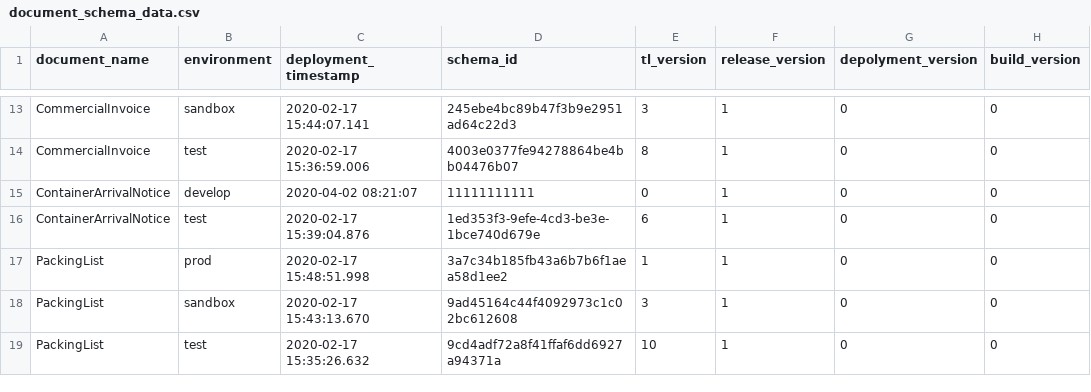
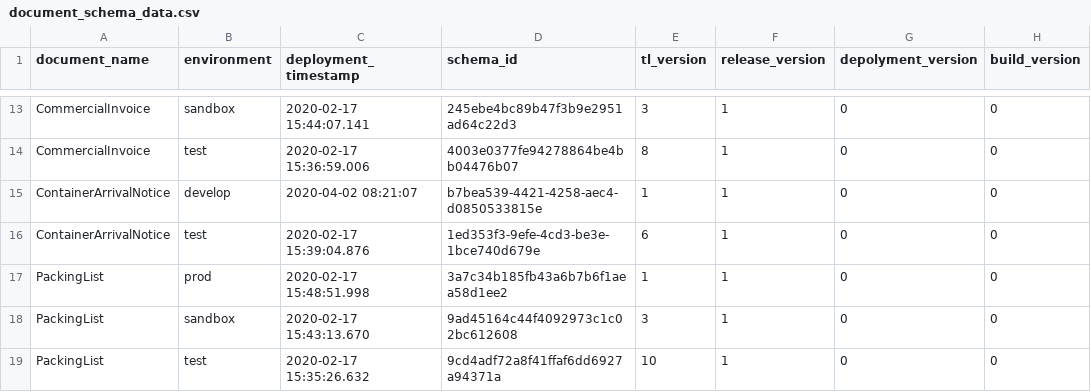
Before and after one commit to Eman-Github/Document-Schema-Deployment, a CSV file: document_schema_data.csv, drawn as a sheet; only a part is shown, gaps mark what is left out.

Commit message:
Update document_schema_data.csv

```diff
--- a/document_schema_data.csv
+++ b/document_schema_data.csv
@@ -14,3 +14,3 @@ CommercialInvoice,sandbox,2020-02-17 15:44:07.141,245ebe4bc89b47f3b9e2951ad64c22
 CommercialInvoice,test,2020-02-17 15:36:59.006,4003e0377fe94278864be4bb04476b07,8,1,0,0
-ContainerArrivalNotice,develop,2020-04-02 08:21:07,11111111111,0,1,0,0
+ContainerArrivalNotice,develop,2020-04-02 08:21:07,b7bea539-4421-4258-aec4-d0850533815e,1,1,0,0
 ContainerArrivalNotice,test,2020-02-17 15:39:04.876,1ed353f3-9efe-4cd3-be3e-1bce740d679e,6,1,0,0
```
